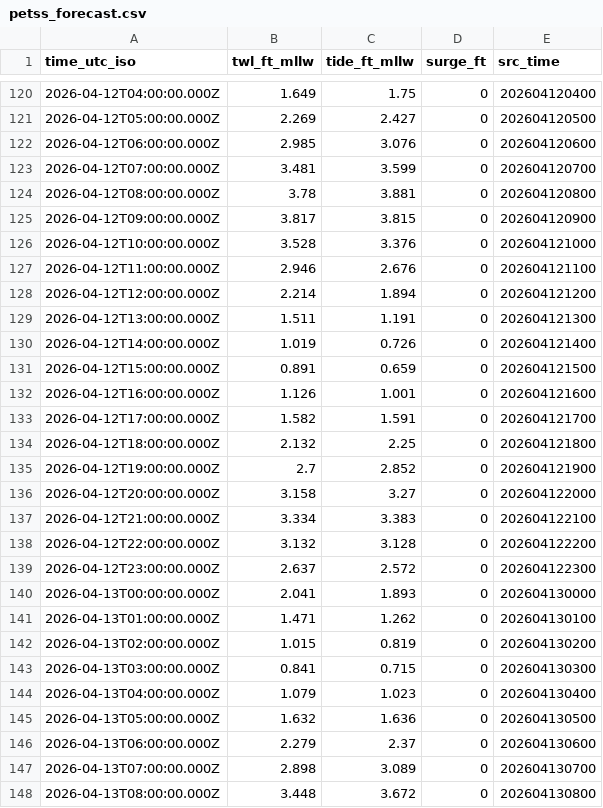
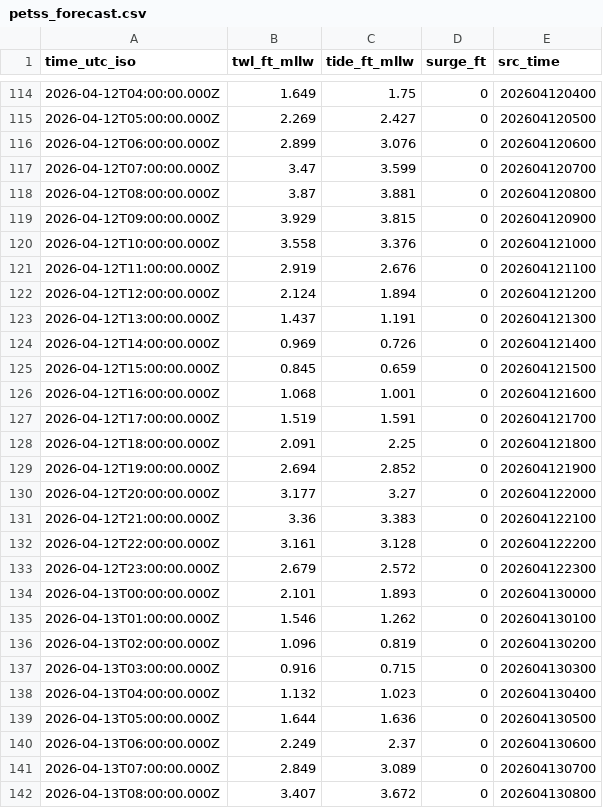
Before and after one commit to hondrospj/Avalon, a CSV file: data/petss_forecast.csv, drawn as a sheet; only a part is shown, gaps mark what is left out; the diff covers the shown part only.

```diff
--- a/data/petss_forecast.csv
+++ b/data/petss_forecast.csv
@@ -121,28 +115,28 @@ time_utc_iso,twl_ft_mllw,tide_ft_mllw,surge_ft,src_time
 2026-04-12T05:00:00.000Z,2.269,2.427,0,202604120500
-2026-04-12T06:00:00.000Z,2.985,3.076,0,202604120600
-2026-04-12T07:00:00.000Z,3.481,3.599,0,202604120700
-2026-04-12T08:00:00.000Z,3.78,3.881,0,202604120800
-2026-04-12T09:00:00.000Z,3.817,3.815,0,202604120900
-2026-04-12T10:00:00.000Z,3.528,3.376,0,202604121000
-2026-04-12T11:00:00.000Z,2.946,2.676,0,202604121100
-2026-04-12T12:00:00.000Z,2.214,1.894,0,202604121200
-2026-04-12T13:00:00.000Z,1.511,1.191,0,202604121300
-2026-04-12T14:00:00.000Z,1.019,0.726,0,202604121400
-2026-04-12T15:00:00.000Z,0.891,0.659,0,202604121500
-2026-04-12T16:00:00.000Z,1.126,1.001,0,202604121600
-2026-04-12T17:00:00.000Z,1.582,1.591,0,202604121700
-2026-04-12T18:00:00.000Z,2.132,2.25,0,202604121800
-2026-04-12T19:00:00.000Z,2.7,2.852,0,202604121900
-2026-04-12T20:00:00.000Z,3.158,3.27,0,202604122000
-2026-04-12T21:00:00.000Z,3.334,3.383,0,202604122100
-2026-04-12T22:00:00.000Z,3.132,3.128,0,202604122200
-2026-04-12T23:00:00.000Z,2.637,2.572,0,202604122300
-2026-04-13T00:00:00.000Z,2.041,1.893,0,202604130000
-2026-04-13T01:00:00.000Z,1.471,1.262,0,202604130100
-2026-04-13T02:00:00.000Z,1.015,0.819,0,202604130200
-2026-04-13T03:00:00.000Z,0.841,0.715,0,202604130300
-2026-04-13T04:00:00.000Z,1.079,1.023,0,202604130400
-2026-04-13T05:00:00.000Z,1.632,1.636,0,202604130500
-2026-04-13T06:00:00.000Z,2.279,2.37,0,202604130600
-2026-04-13T07:00:00.000Z,2.898,3.089,0,202604130700
-2026-04-13T08:00:00.000Z,3.448,3.672,0,202604130800
+2026-04-12T06:00:00.000Z,2.899,3.076,0,202604120600
+2026-04-12T07:00:00.000Z,3.47,3.599,0,202604120700
+2026-04-12T08:00:00.000Z,3.87,3.881,0,202604120800
+2026-04-12T09:00:00.000Z,3.929,3.815,0,202604120900
+2026-04-12T10:00:00.000Z,3.558,3.376,0,202604121000
+2026-04-12T11:00:00.000Z,2.919,2.676,0,202604121100
+2026-04-12T12:00:00.000Z,2.124,1.894,0,202604121200
+2026-04-12T13:00:00.000Z,1.437,1.191,0,202604121300
+2026-04-12T14:00:00.000Z,0.969,0.726,0,202604121400
+2026-04-12T15:00:00.000Z,0.845,0.659,0,202604121500
+2026-04-12T16:00:00.000Z,1.068,1.001,0,202604121600
+2026-04-12T17:00:00.000Z,1.519,1.591,0,202604121700
+2026-04-12T18:00:00.000Z,2.091,2.25,0,202604121800
+2026-04-12T19:00:00.000Z,2.694,2.852,0,202604121900
+2026-04-12T20:00:00.000Z,3.177,3.27,0,202604122000
+2026-04-12T21:00:00.000Z,3.36,3.383,0,202604122100
+2026-04-12T22:00:00.000Z,3.161,3.128,0,202604122200
+2026-04-12T23:00:00.000Z,2.679,2.572,0,202604122300
+2026-04-13T00:00:00.000Z,2.101,1.893,0,202604130000
+2026-04-13T01:00:00.000Z,1.546,1.262,0,202604130100
+2026-04-13T02:00:00.000Z,1.096,0.819,0,202604130200
+2026-04-13T03:00:00.000Z,0.916,0.715,0,202604130300
+2026-04-13T04:00:00.000Z,1.132,1.023,0,202604130400
+2026-04-13T05:00:00.000Z,1.644,1.636,0,202604130500
+2026-04-13T06:00:00.000Z,2.249,2.37,0,202604130600
+2026-04-13T07:00:00.000Z,2.849,3.089,0,202604130700
+2026-04-13T08:00:00.000Z,3.407,3.672,0,202604130800
```
Also changed, not shown: 6 added rows, 6 removed rows and 96 edited cells elsewhere in this file, 3 other files.
